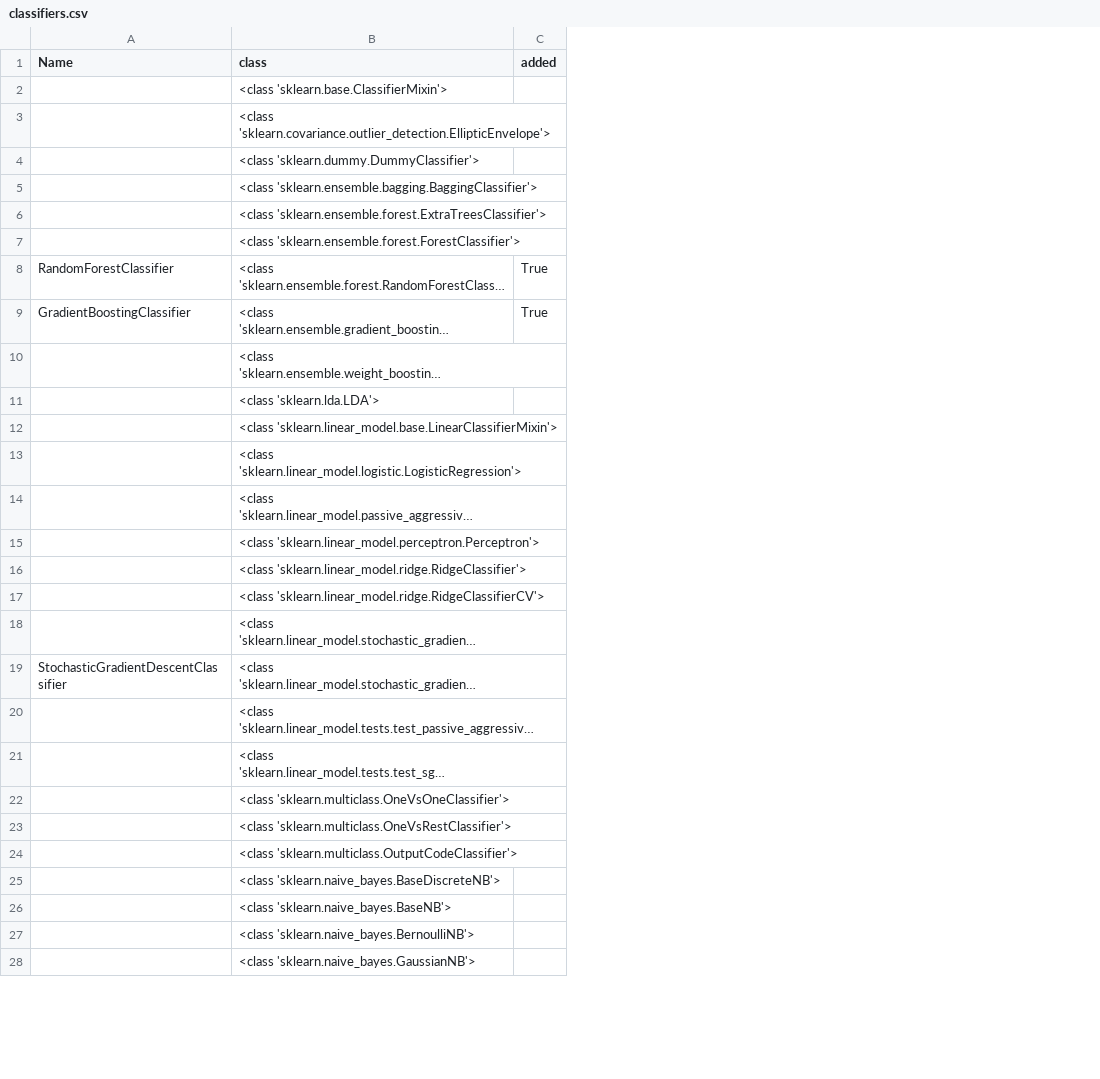
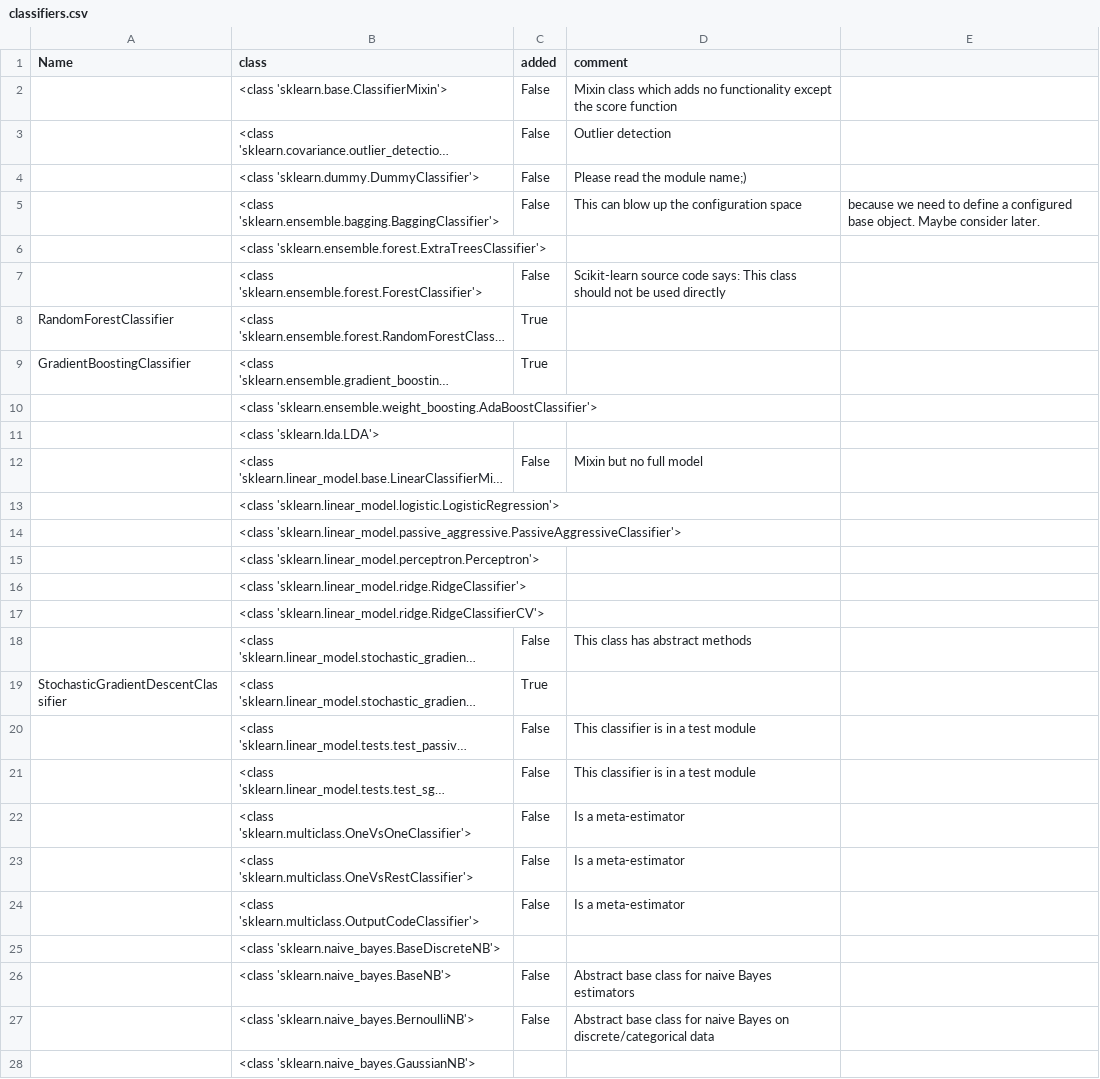
Before and after one commit to automl/auto-sklearn, a CSV file: misc/classifiers.csv, drawn as a sheet; only a part is shown; long unchanged cells end in …; the diff covers the shown part only; the diff names each change by its address in the sheet, - before the commit and + after, or states it on an @@ line.

Commit message:
Add classifiers which we will not consider

```diff
--- a/misc/classifiers.csv
+++ b/misc/classifiers.csv
+column D (comment), rows 2-27: Mixin class which adds no functionality except the score function | Outlier detection | Please read the module name;) | This can blow up the configuration space |  | Scikit-learn source code says: This class should not be used directly |  |  |  |  | Mixin but no full model |  |  |  |  |  | This class has abstract methods |  | This classifier is in a test module | This classifier is in a test module | Is a meta-estimator | Is a meta-estimator | Is a meta-estimator |  | Abstract base class for naive Bayes estimators | Abstract base class for naive Bayes on discrete/categorical data
+column E, row 5: because we need to define a configured base object. Maybe consider later.
-C2:C5 (added): (empty)
+C2:C5 (added): False
-C7 (added): (empty)
+C7 (added): False
-C12 (added): (empty)
+C12 (added): False
-C18 (added): (empty)
+C18 (added): False
-C19 (added): (empty)
+C19 (added): True
-C20:C24 (added): (empty)
+C20:C24 (added): False
-C26:C27 (added): (empty)
+C26:C27 (added): False
```
Also changed, not shown: 5 edited cells elsewhere in this file.
